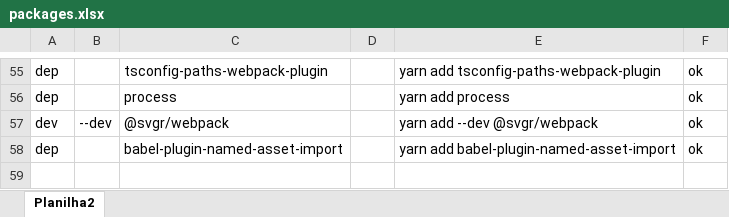
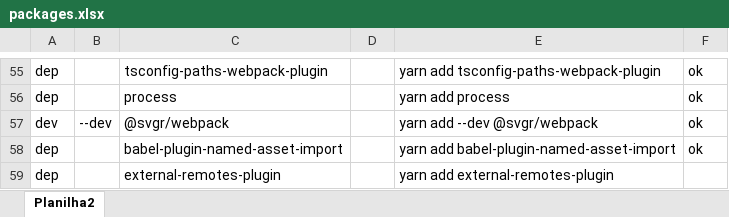
Before and after one commit to debersonpaula/tsrx, an Excel workbook: docs/packages.xlsx, sheet Planilha2, drawn as a sheet; only a part is shown, gaps mark what is left out; values as stored, in another font and other column widths than the file's, no borders; the diff names each change by its address in the sheet, - before the commit and + after, or states it on an @@ line.

```diff
--- a/docs/packages.xlsx (sheet Planilha2)
+++ b/docs/packages.xlsx (sheet Planilha2)
+row 59: dep |  | external-remotes-plugin |  | yarn add external-remotes-plugin
```
Also changed, not shown: 5 other files.
